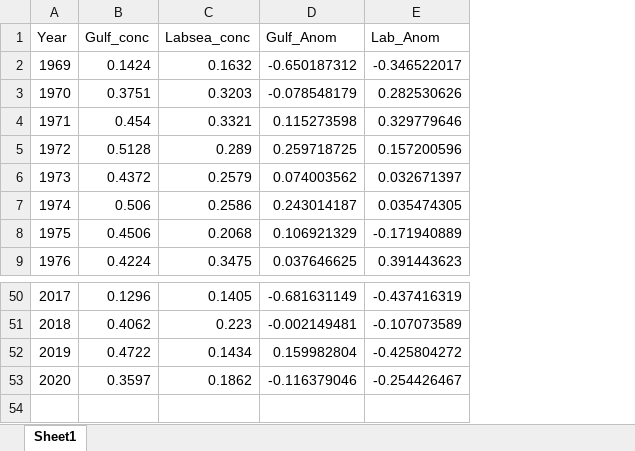
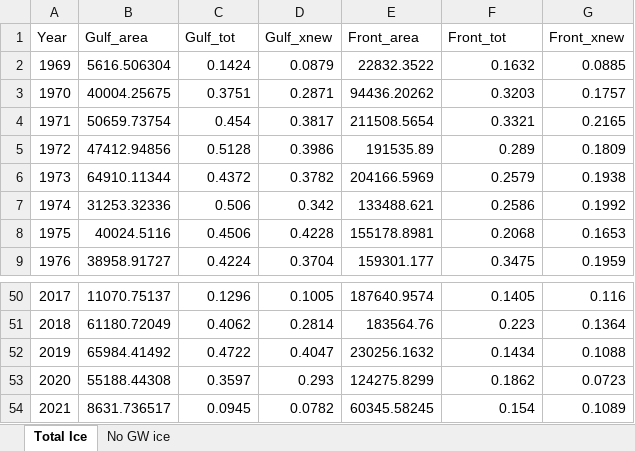
Before and after one commit to mttinker/Harpseal, an Excel workbook: data/IceAnom.xlsx, sheet Total Ice, drawn as a sheet; only a part is shown, gaps mark what is left out; values as stored, in another font and other column widths than the file's, no borders; removed rows and columns are numbered as before the commit, all else as after; the diff names each change by its address in the sheet, - before the commit and + after, or states it on an @@ line.

```diff
--- a/data/IceAnom.xlsx (sheet Total Ice)
+++ b/data/IceAnom.xlsx (sheet Total Ice)
-sheet tab: Sheet1
+sheet tab: Total Ice
+sheet tab: No GW ice
+column B, rows 2-9: 5616.506304 | 40004.25675 | 50659.73754 | 47412.94856 | 64910.11344 | 31253.32336 | 40024.5116 | 38958.91727; rows 50-53: 11070.75137 | 61180.72049 | 65984.41492 | 55188.44308
+column D, rows 2-9: 0.0879 | 0.2871 | 0.3817 | 0.3986 | 0.3782 | 0.342 | 0.4228 | 0.3704; rows 50-53: 0.1005 | 0.2814 | 0.4047 | 0.293
+column E, rows 2-9: 22832.3522 | 94436.20262 | 211508.5654 | 191535.89 | 204166.5969 | 133488.621 | 155178.8981 | 159301.177; rows 50-53: 187640.9574 | 183564.76 | 230256.1632 | 124275.8299
-column D, rows 2-9: -0.650187312 | -0.078548179 | 0.115273598 | 0.259718725 | 0.074003562 | 0.243014187 | 0.106921329 | 0.037646625; rows 50-53: -0.681631149 | -0.002149481 | 0.159982804 | -0.116379046
-column E, rows 2-9: -0.346522017 | 0.282530626 | 0.329779646 | 0.157200596 | 0.032671397 | 0.035474305 | -0.171940889 | 0.391443623; rows 50-53: -0.437416319 | -0.107073589 | -0.425804272 | -0.254426467
+column G, rows 2-9: 0.0885 | 0.1757 | 0.2165 | 0.1809 | 0.1938 | 0.1992 | 0.1653 | 0.1959; rows 50-53: 0.116 | 0.1364 | 0.1088 | 0.0723
-row 1: Year | Gulf_conc | Labsea_conc | Gulf_Anom | Lab_Anom
+row 1: Year | Gulf_area | Gulf_tot | Gulf_xnew | Front_area | Front_tot | Front_xnew
+row 54: 2021 | 8631.736517 | 0.0945 | 0.0782 | 60345.58245 | 0.154 | 0.1089
```
Also changed, not shown: data/Ages_sampled.xlsx, data/Raw-removal-1952.xlsx, 19 other files.
